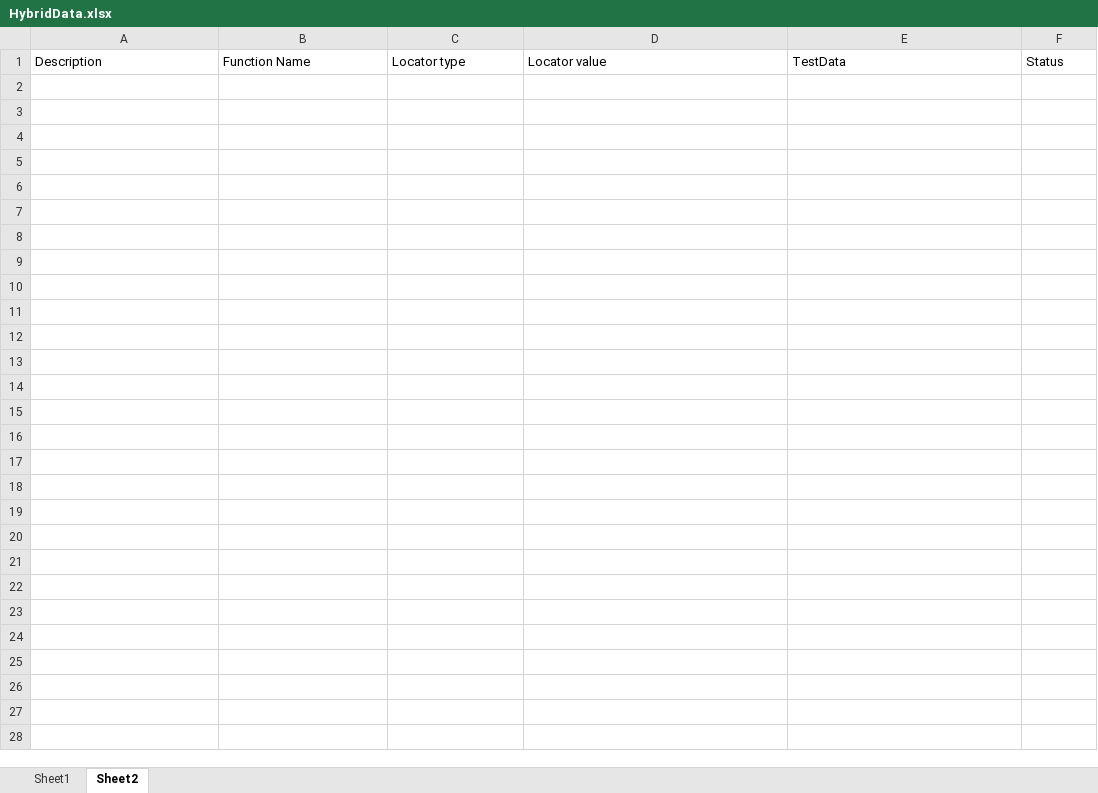
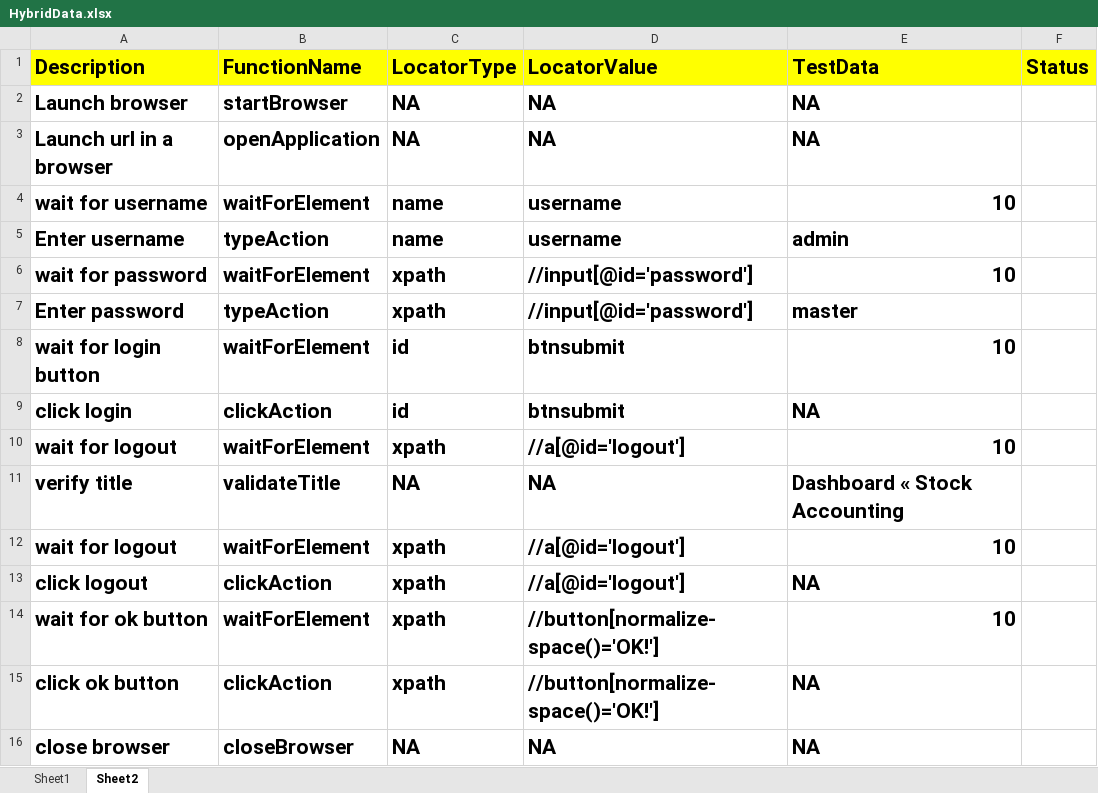
Before and after one commit to tinamishra/OJTEveningBatch, an Excel workbook: ERP_Hybrid/TestInput/HybridData.xlsx, sheet Sheet2, drawn as a sheet; values as stored, in another font and other column widths than the file's, no borders; the diff names each change by its address in the sheet, - before the commit and + after, or states it on an @@ line.

Commit message:
Common function and input data

```diff
--- a/ERP_Hybrid/TestInput/HybridData.xlsx (sheet Sheet2)
+++ b/ERP_Hybrid/TestInput/HybridData.xlsx (sheet Sheet2)
@@ A1:F1 fill: none → #FFFF00, bold: off → on, text size: larger @@
-B1: Function Name
+B1: FunctionName
-C1: Locator type
+C1: LocatorType
-D1: Locator value
+D1: LocatorValue
+row 2: Launch browser | startBrowser | NA | NA | NA
+row 3: Launch url in a browser | openApplication | NA | NA | NA
+row 4: wait for username | waitForElement | name | username | 10
+row 5: Enter username | typeAction | name | username | admin
+row 6: wait for password | waitForElement | xpath | //input[@id='password'] | 10
+row 7: Enter password | typeAction | xpath | //input[@id='password'] | master
+row 8: wait for login button | waitForElement | id | btnsubmit | 10
+row 9: click login | clickAction | id | btnsubmit | NA
+row 10: wait for logout | waitForElement | xpath | //a[@id='logout'] | 10
+row 11: verify title | validateTitle | NA | NA | Dashboard « Stock Accounting
+row 12: wait for logout | waitForElement | xpath | //a[@id='logout'] | 10
+row 13: click logout | clickAction | xpath | //a[@id='logout'] | NA
+row 14: wait for ok button | waitForElement | xpath | //button[normalize-space()='OK!'] | 10
+row 15: click ok button | clickAction | xpath | //button[normalize-space()='OK!'] | NA
+row 16: close browser | closeBrowser | NA | NA | NA
```
Also changed, not shown: 1 other file.
